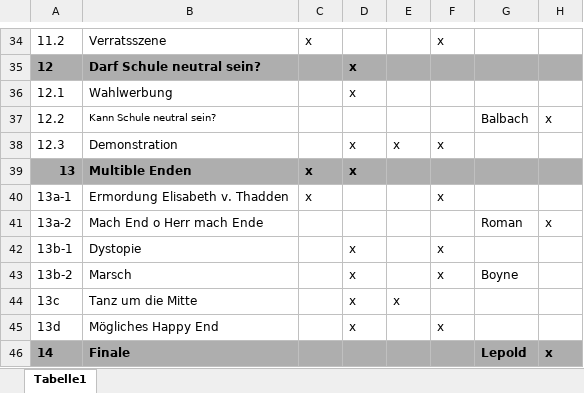
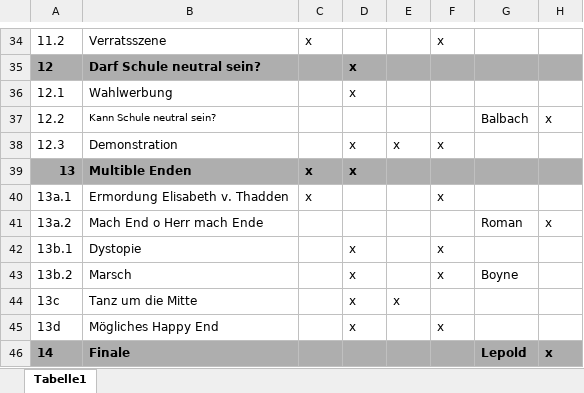
Before and after one commit to LepoldThaddenschule/thadden27, an Excel workbook: besetzung.xlsx, sheet Tabelle1, drawn as a sheet; only a part is shown, gaps mark what is left out; values as stored, in another font and other column widths than the file's, no borders; the diff names each change by its address in the sheet, - before the commit and + after, or states it on an @@ line.

```diff
--- a/besetzung.xlsx (sheet Tabelle1)
+++ b/besetzung.xlsx (sheet Tabelle1)
-A40: 13a-1
+A40: 13a.1
-A41: 13a-2
+A41: 13a.2
-A42: 13b-1
+A42: 13b.1
-A43: 13b-2
+A43: 13b.2
```
Also changed, not shown: 3 other files.
